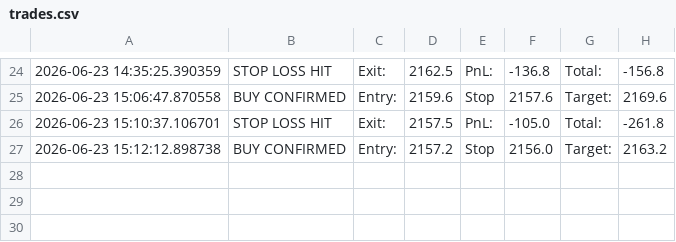
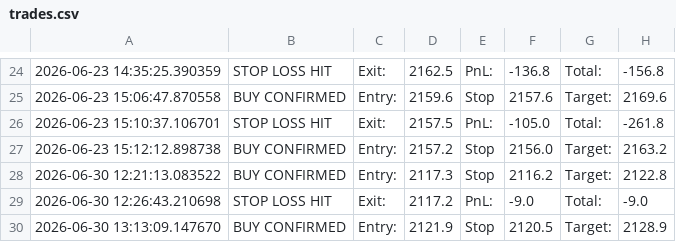
Before and after one commit to LaxmikantRaikar/TradeBot, a CSV file: trades.csv, drawn as a sheet; only a part is shown, gaps mark what is left out; the diff names each change by its address in the sheet, - before the commit and + after, or states it on an @@ line.

```diff
--- a/trades.csv
+++ b/trades.csv
+row 28: 2026-06-30 12:21:13.083522 | BUY CONFIRMED | Entry: | 2117.3 | Stop | 2116.2 | Target: | 2122.8
+row 29: 2026-06-30 12:26:43.210698 | STOP LOSS HIT | Exit: | 2117.2 | PnL: | -9.0 | Total: | -9.0
+row 30: 2026-06-30 13:13:09.147670 | BUY CONFIRMED | Entry: | 2121.9 | Stop | 2120.5 | Target: | 2128.9
```
Also changed, not shown: 1 other file.
